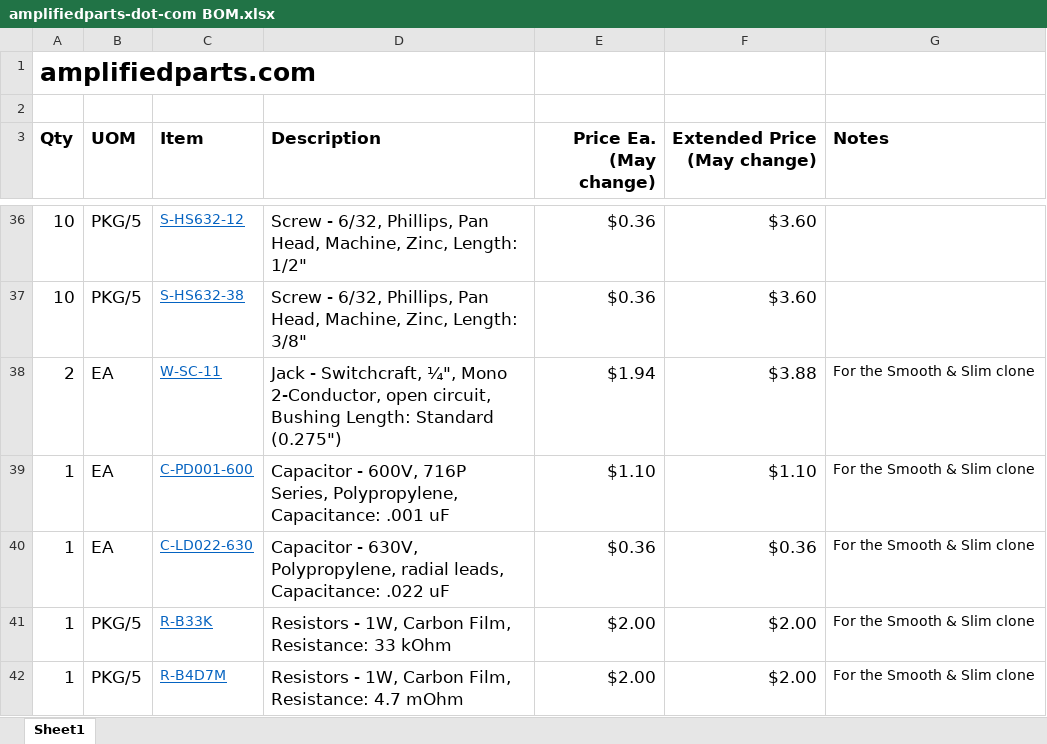
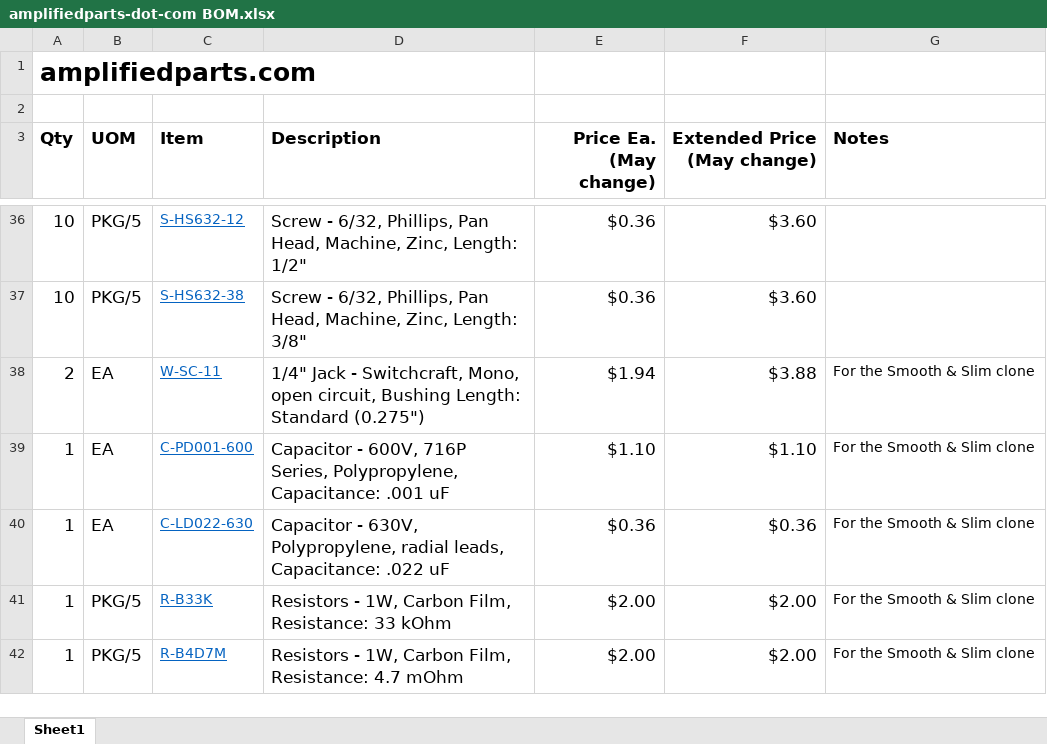
Before and after one commit to colganr/steel-string-singer-sn-002, an Excel workbook: BOM/amplifiedparts-dot-com BOM.xlsx, sheet Sheet1, drawn as a sheet; only a part is shown, gaps mark what is left out; values as stored, in another font and other column widths than the file's, no borders; the diff names each change by its address in the sheet, - before the commit and + after, or states it on an @@ line.

Commit message:
Update amplifiedparts-dot-com BOM.xlsx

```diff
--- a/BOM/amplifiedparts-dot-com BOM.xlsx (sheet Sheet1)
+++ b/BOM/amplifiedparts-dot-com BOM.xlsx (sheet Sheet1)
-D38 (Description): Jack - Switchcraft, ¼", Mono 2-Conductor, open circuit,…
+D38 (Description): 1/4" Jack - Switchcraft, Mono, open circuit,…
```
